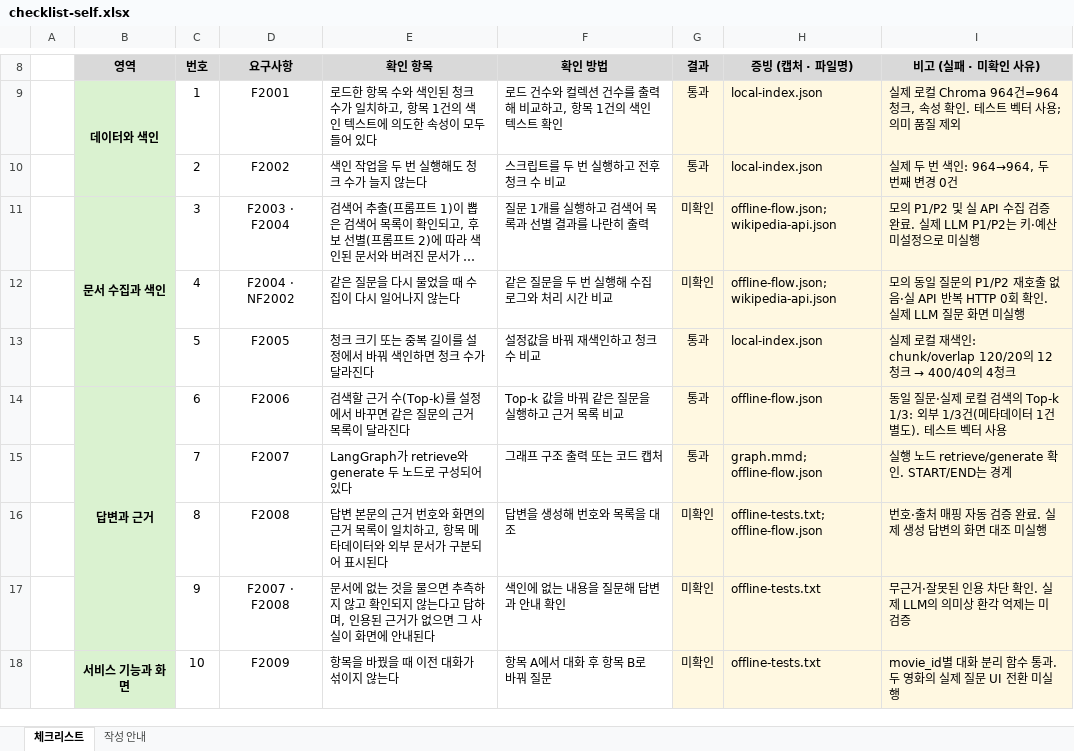
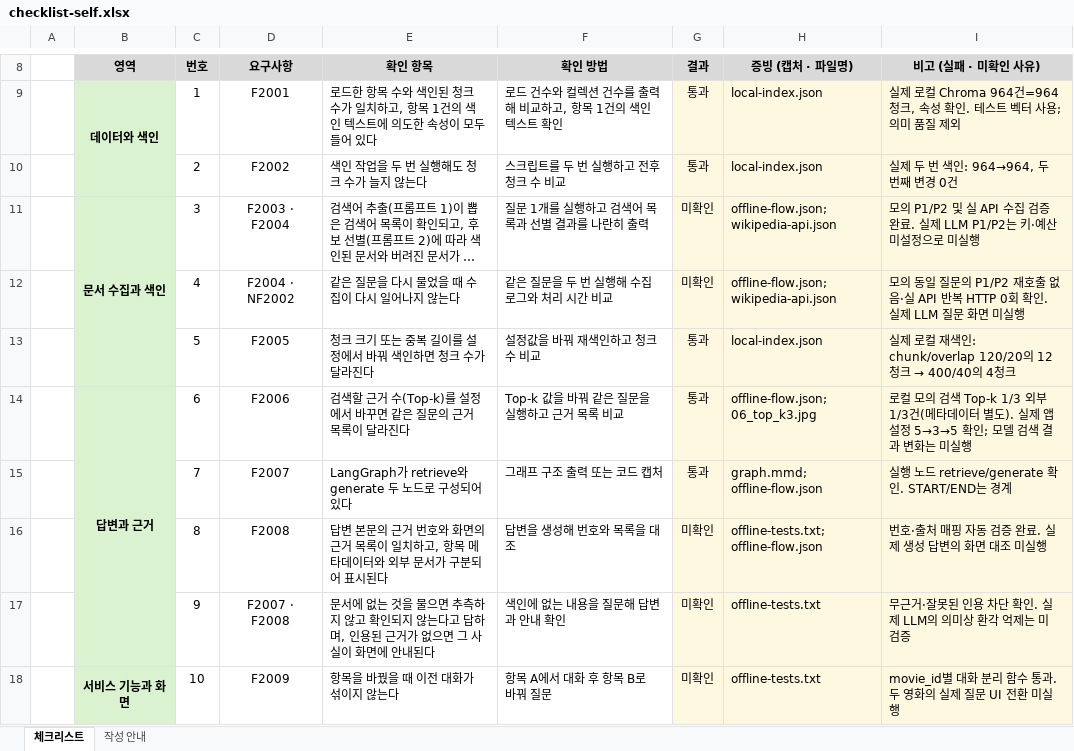
Before and after one commit to ahra1221/AICoreProject, an Excel workbook: docs/checklist-self.xlsx, sheet 체크리스트, drawn as a sheet; only a part is shown, gaps mark what is left out; long unchanged cells end in …; values as stored, in another font and other column widths than the file's, no borders; conditional formats not drawn; the diff covers the shown part only; the diff names each change by its address in the sheet, - before the commit and + after, or states it on an @@ line.

```diff
--- a/docs/checklist-self.xlsx (sheet 체크리스트)
+++ b/docs/checklist-self.xlsx (sheet 체크리스트)
-H14 (증빙 (캡처 · 파일명)): offline-flow.json
+H14 (증빙 (캡처 · 파일명)): offline-flow.json; 06_top_k3.jpg
-I14 (비고 (실패 · 미확인 사유)): 동일 질문·실제 로컬 검색의 Top-k 1/3: 외부 1/3건(메타데이터 1건 별도). 테스트 벡터 사용
+I14 (비고 (실패 · 미확인 사유)): 로컬 모의 검색 Top-k 1/3 외부 1/3건(메타데이터 별도). 실제 앱 설정 5→3→5 확인; 모델 검색 결과 변화는 미실행
```
Also changed, not shown: 11 edited cells elsewhere in this sheet, 8 other files.
